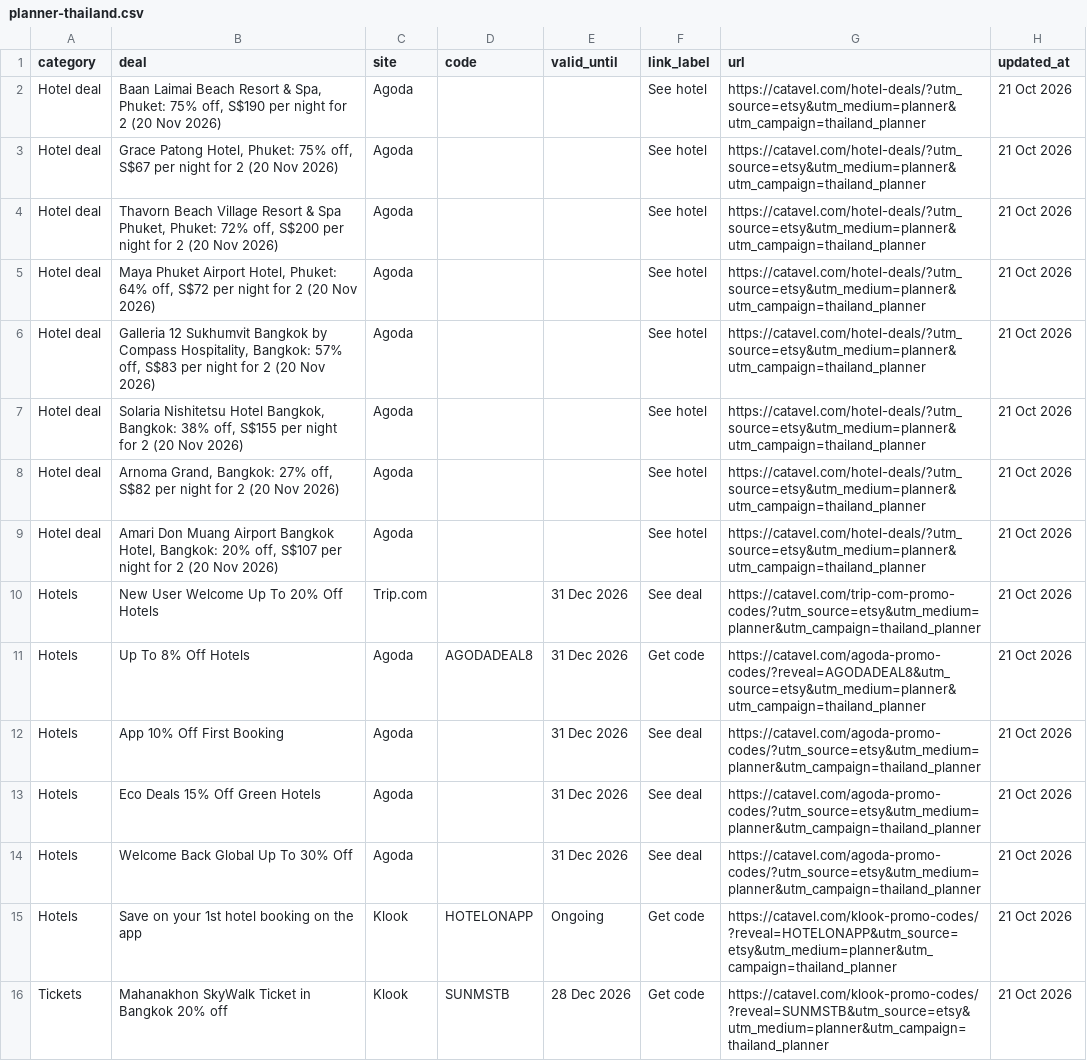
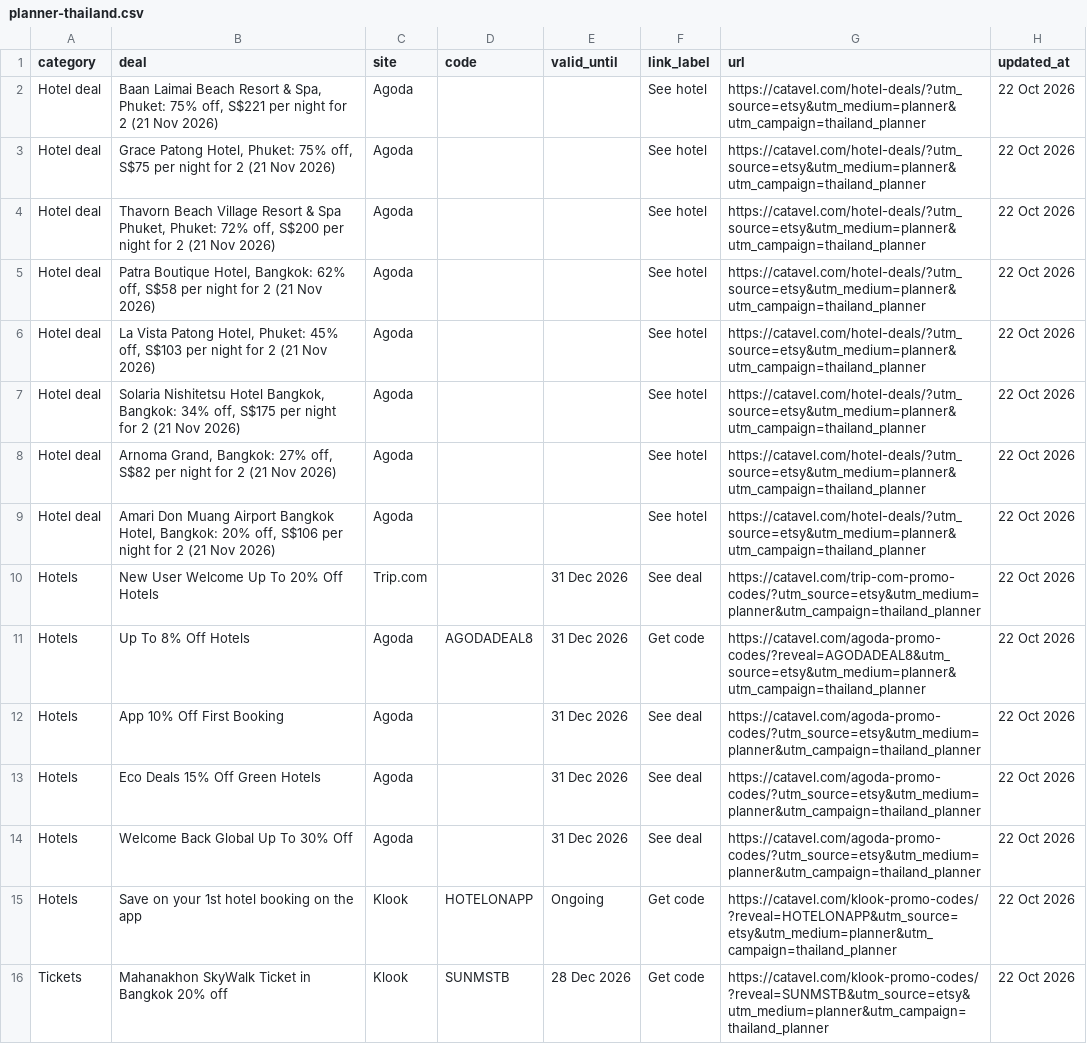
Before and after one commit to catavel/Catavel, a CSV file: feeds/planner-thailand.csv, drawn as a sheet; the diff names each change by its address in the sheet, - before the commit and + after, or states it on an @@ line.

Commit message:
chore: update planner feed thailand [2026-10-22]

```diff
--- a/feeds/planner-thailand.csv
+++ b/feeds/planner-thailand.csv
-B2 (deal): …75% off, S$190 per night for 2 (20 Nov 2026)
+B2 (deal): …75% off, S$221 per night for 2 (21 Nov 2026)
-H2:H16 (updated_at): 21 Oct 2026
+H2:H16 (updated_at): 22 Oct 2026
-B3 (deal): …75% off, S$67 per night for 2 (20 Nov 2026)
+B3 (deal): …75% off, S$75 per night for 2 (21 Nov 2026)
-B4 (deal): …for 2 (20 Nov 2026)
+B4 (deal): …for 2 (21 Nov 2026)
-B5 (deal): Maya Phuket Airport Hotel, Phuket: 64% off, S$72 per night for 2 (20 Nov 2026)
+B5 (deal): Patra Boutique Hotel, Bangkok: 62% off, S$58 per night for 2 (21 Nov 2026)
-B6 (deal): Galleria 12 Sukhumvit Bangkok by Compass Hospitality, Bangkok: 57% off, S$83 per night for 2 (20 Nov 2026)
+B6 (deal): La Vista Patong Hotel, Phuket: 45% off, S$103 per night for 2 (21 Nov 2026)
-B7 (deal): …Bangkok, Bangkok: 38% off, S$155 per night for 2 (20 Nov 2026)
+B7 (deal): …Bangkok, Bangkok: 34% off, S$175 per night for 2 (21 Nov 2026)
-B8 (deal): …for 2 (20 Nov 2026)
+B8 (deal): …for 2 (21 Nov 2026)
-B9 (deal): …20% off, S$107 per night for 2 (20 Nov 2026)
+B9 (deal): …20% off, S$106 per night for 2 (21 Nov 2026)
```
